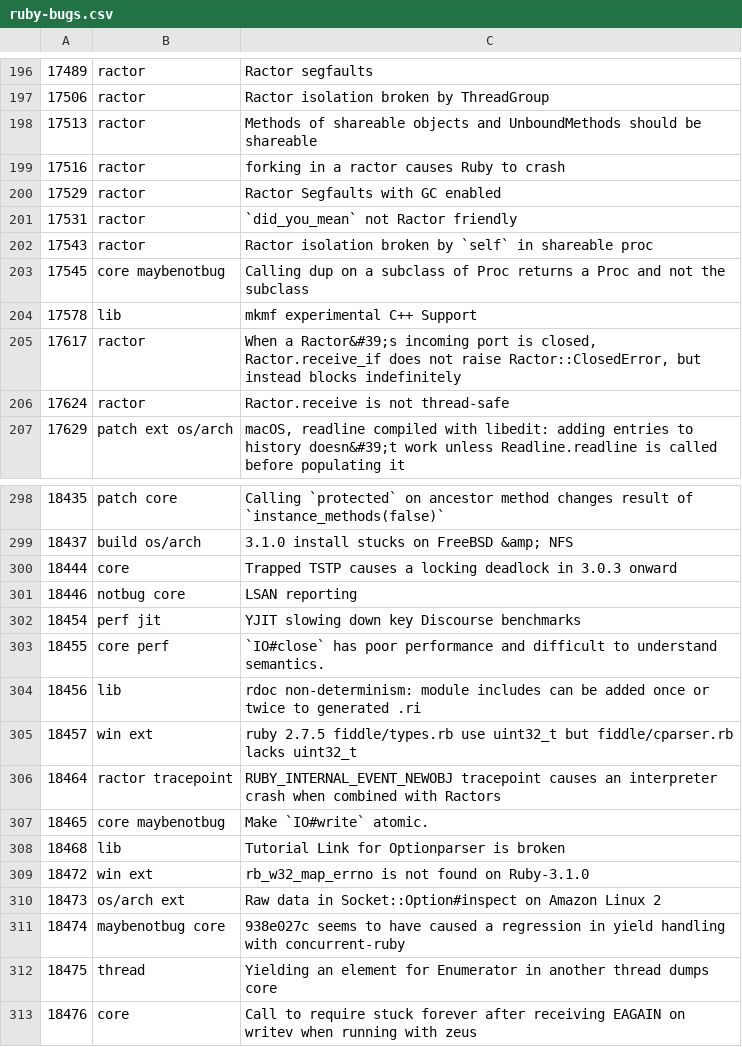
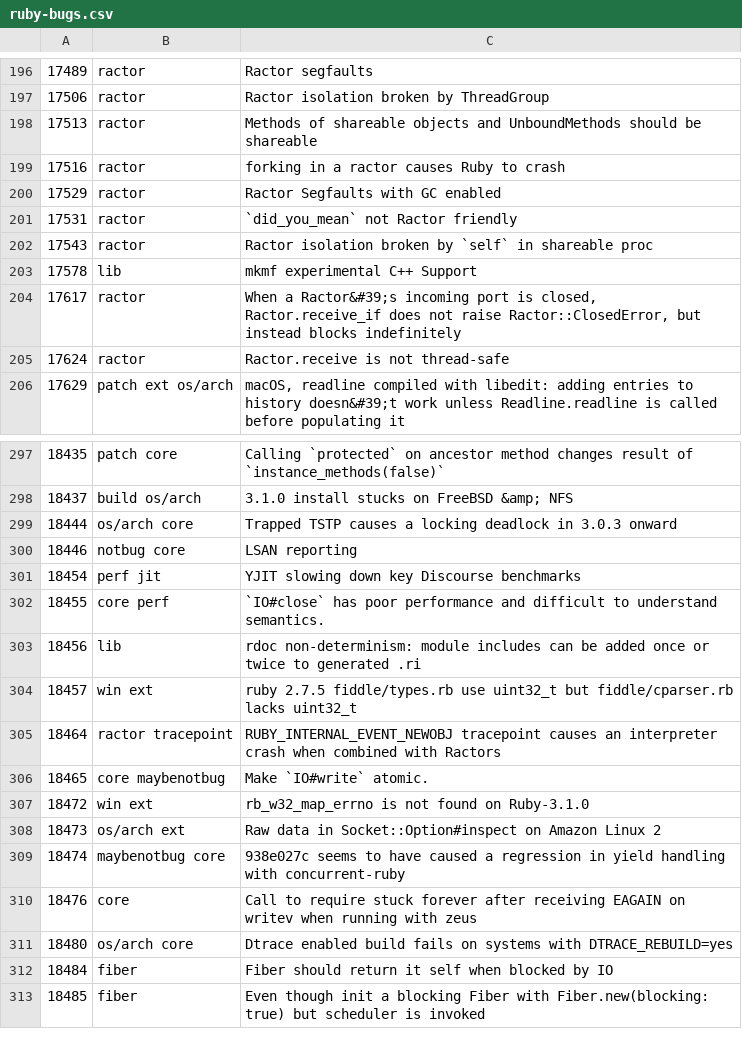
Before and after one commit to lupetyman/tagged-ruby-bugs, a CSV file: ruby-bugs.csv, drawn as a sheet; only a part is shown, gaps mark what is left out.

Commit message:
Update ruby bugs

```diff
--- a/ruby-bugs.csv
+++ b/ruby-bugs.csv
@@ -202,3 +202,2 @@
 17543,ractor,Ractor isolation broken by `self` in shareable proc
-17545,core maybenotbug,Calling dup on a subclass of Proc returns a Proc and not the subclass
 17578,lib,mkmf experimental C++ Support
@@ -299,3 +298,3 @@
 18437,build os/arch,3.1.0 install stucks on FreeBSD &amp; NFS
-18444,core,Trapped TSTP causes a locking deadlock in 3.0.3 onward
+18444,os/arch core,Trapped TSTP causes a locking deadlock in 3.0.3 onward
 18446,notbug core,LSAN reporting
@@ -307,3 +306,2 @@
 18465,core maybenotbug,Make `IO#write` atomic.
-18468,lib,Tutorial Link for Optionparser is broken
 18472,win ext,rb_w32_map_errno is not found on Ruby-3.1.0
@@ -311,3 +309,5 @@
 18474,maybenotbug core,938e027c seems to have caused a regression in yield handling with concurrent-ruby
-18475,thread,Yielding an element for Enumerator in another thread dumps core
 18476,core,Call to require stuck forever after receiving EAGAIN on writev when running with zeus
+18480,os/arch core,Dtrace enabled build fails on systems with DTRACE_REBUILD=yes
+18484,fiber,Fiber should return it self when blocked by IO
+18485,fiber,Even though init a blocking Fiber with Fiber.new(blocking: true) but scheduler is invoked
```
